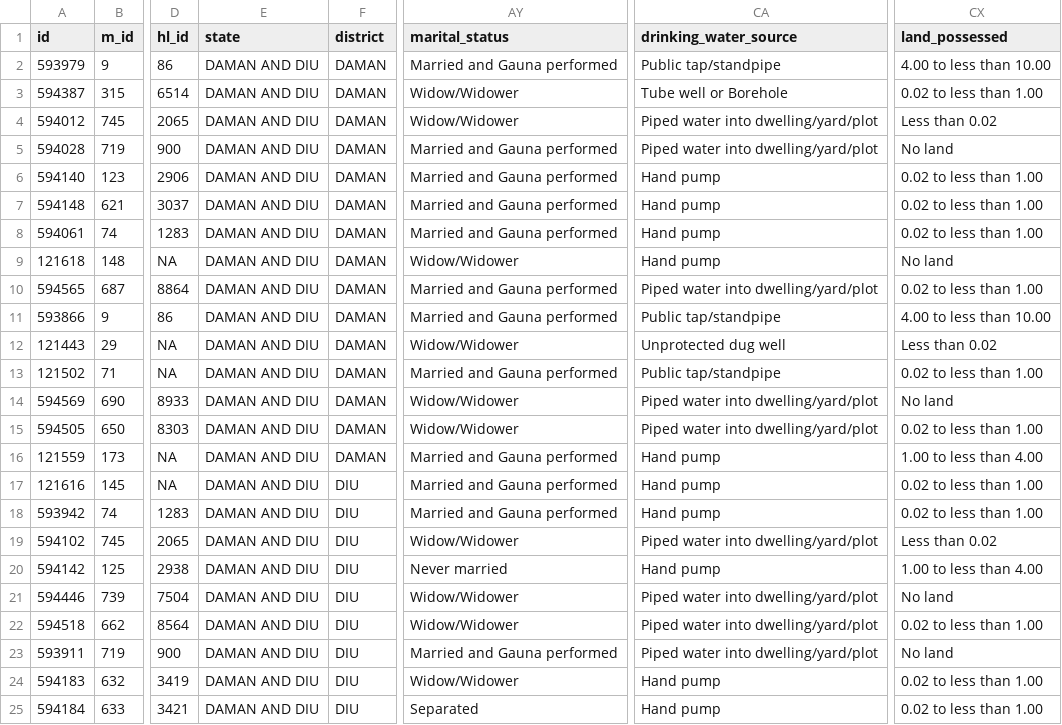
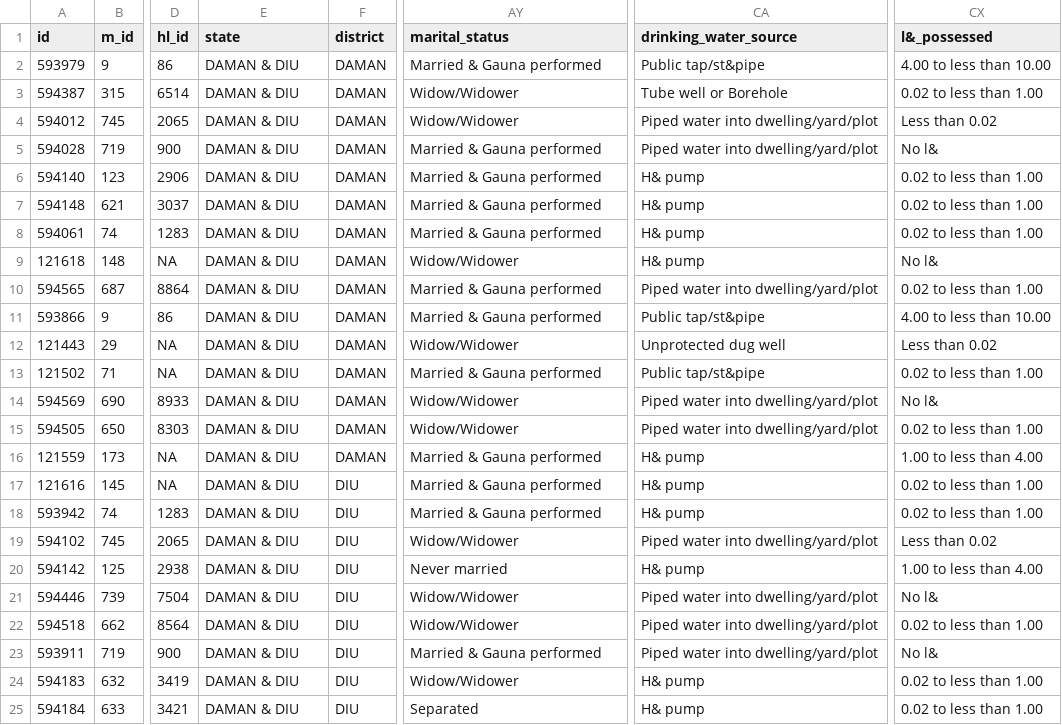
Before and after one commit to hkothari128/CDM, a CSV file: data/active/mortality/mort_new/Daman_mort.csv, drawn as a sheet; only a part is shown, gaps mark what is left out; the diff names each change by its address in the sheet, - before the commit and + after, or states it on an @@ line.

Commit message:
all data ready

```diff
--- a/data/active/mortality/mort_new/Daman_mort.csv
+++ b/data/active/mortality/mort_new/Daman_mort.csv
-CX1: land_possessed
+CX1: l&_possessed
-E2:E25 (state): DAMAN AND DIU
+E2:E25 (state): DAMAN & DIU
-AY2 (marital_status): Married and Gauna performed
+AY2 (marital_status): Married & Gauna performed
-CA2 (drinking_water_source): Public tap/standpipe
+CA2 (drinking_water_source): Public tap/st&pipe
-AY5:AY8 (marital_status): Married and Gauna performed
+AY5:AY8 (marital_status): Married & Gauna performed
-CX5 (l&_possessed): No land
+CX5 (l&_possessed): No l&
-CA6:CA9 (drinking_water_source): Hand pump
+CA6:CA9 (drinking_water_source): H& pump
-CX9 (l&_possessed): No land
+CX9 (l&_possessed): No l&
-AY10:AY11 (marital_status): Married and Gauna performed
+AY10:AY11 (marital_status): Married & Gauna performed
-CA11 (drinking_water_source): Public tap/standpipe
+CA11 (drinking_water_source): Public tap/st&pipe
-AY13 (marital_status): Married and Gauna performed
+AY13 (marital_status): Married & Gauna performed
-CA13 (drinking_water_source): Public tap/standpipe
+CA13 (drinking_water_source): Public tap/st&pipe
-CX14 (l&_possessed): No land
+CX14 (l&_possessed): No l&
-AY16:AY18 (marital_status): Married and Gauna performed
+AY16:AY18 (marital_status): Married & Gauna performed
-CA16:CA18 (drinking_water_source): Hand pump
+CA16:CA18 (drinking_water_source): H& pump
-CA20 (drinking_water_source): Hand pump
+CA20 (drinking_water_source): H& pump
-CX21 (l&_possessed): No land
+CX21 (l&_possessed): No l&
-AY23 (marital_status): Married and Gauna performed
+AY23 (marital_status): Married & Gauna performed
-CX23 (l&_possessed): No land
+CX23 (l&_possessed): No l&
-CA24:CA25 (drinking_water_source): Hand pump
+CA24:CA25 (drinking_water_source): H& pump
```
Also changed, not shown: data/active/mortality/mort_new/Andaman_mort.csv, data/active/mortality/mort_new/Chattisgarh_mort.csv, 21 other files.
